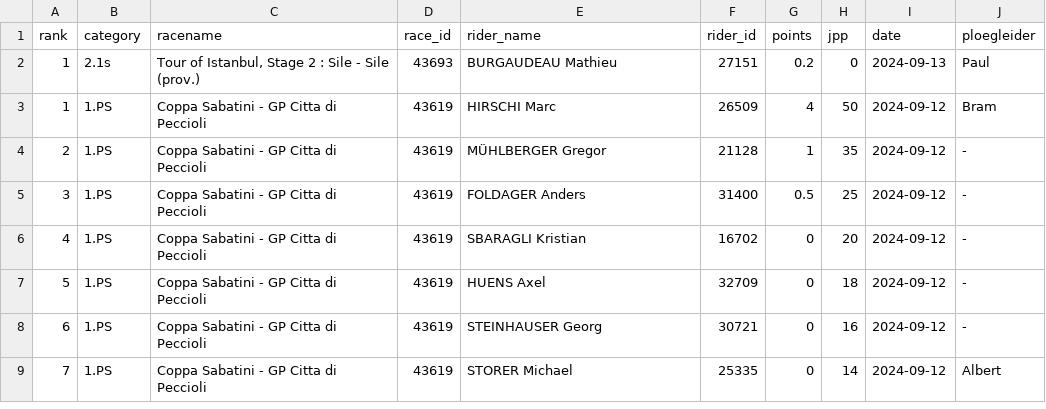
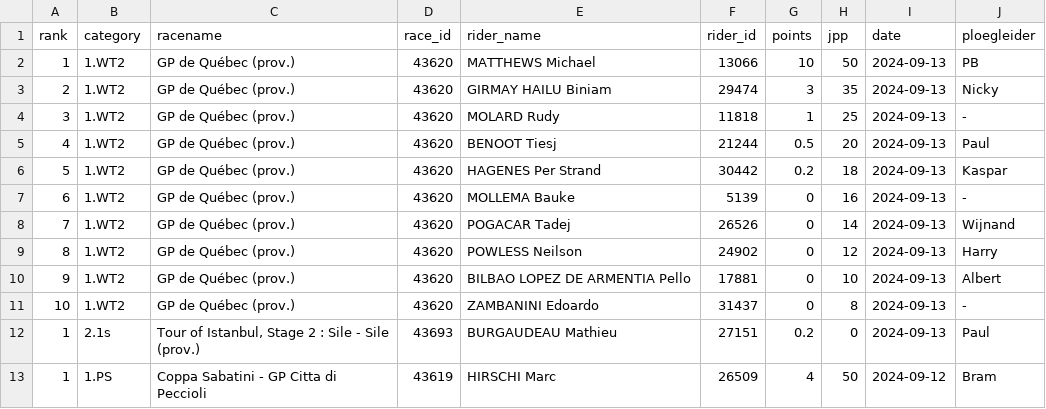
Before and after one commit to wijnandb/wielerspel2024, a CSV file: _data/results_with_points.csv, drawn as a sheet; only a part is shown; the shorter side is filled out with more unchanged rows.

Commit message:
Points processed at 2024-09-13T20:08:25

```diff
--- a/_data/results_with_points.csv
+++ b/_data/results_with_points.csv
@@ -1,2 +1,12 @@
 rank,category,racename,race_id,rider_name,rider_id,points,jpp,date,ploegleider
+1,1.WT2,GP de Québec (prov.),43620,MATTHEWS Michael,13066,10,50,2024-09-13,PB
+2,1.WT2,GP de Québec (prov.),43620,GIRMAY HAILU Biniam,29474,3,35,2024-09-13,Nicky
+3,1.WT2,GP de Québec (prov.),43620,MOLARD Rudy,11818,1,25,2024-09-13,-
+4,1.WT2,GP de Québec (prov.),43620,BENOOT Tiesj,21244,0.5,20,2024-09-13,Paul
+5,1.WT2,GP de Québec (prov.),43620,HAGENES Per Strand,30442,0.2,18,2024-09-13,Kaspar
+6,1.WT2,GP de Québec (prov.),43620,MOLLEMA Bauke,5139,0,16,2024-09-13,-
+7,1.WT2,GP de Québec (prov.),43620,POGACAR Tadej,26526,0,14,2024-09-13,Wijnand
+8,1.WT2,GP de Québec (prov.),43620,POWLESS Neilson,24902,0,12,2024-09-13,Harry
+9,1.WT2,GP de Québec (prov.),43620,BILBAO LOPEZ DE ARMENTIA Pello,17881,0,10,2024-09-13,Albert
+10,1.WT2,GP de Québec (prov.),43620,ZAMBANINI Edoardo,31437,0,8,2024-09-13,-
 1,2.1s,"Tour of Istanbul, Stage 2 : Sile - Sile (prov.)",43693,BURGAUDEAU Mathieu,27151,0.2,0,2024-09-13,Paul
```
Also changed, not shown: _data/latest_results_with_points.csv, _data/riders_with_points.csv, 11 other files.
